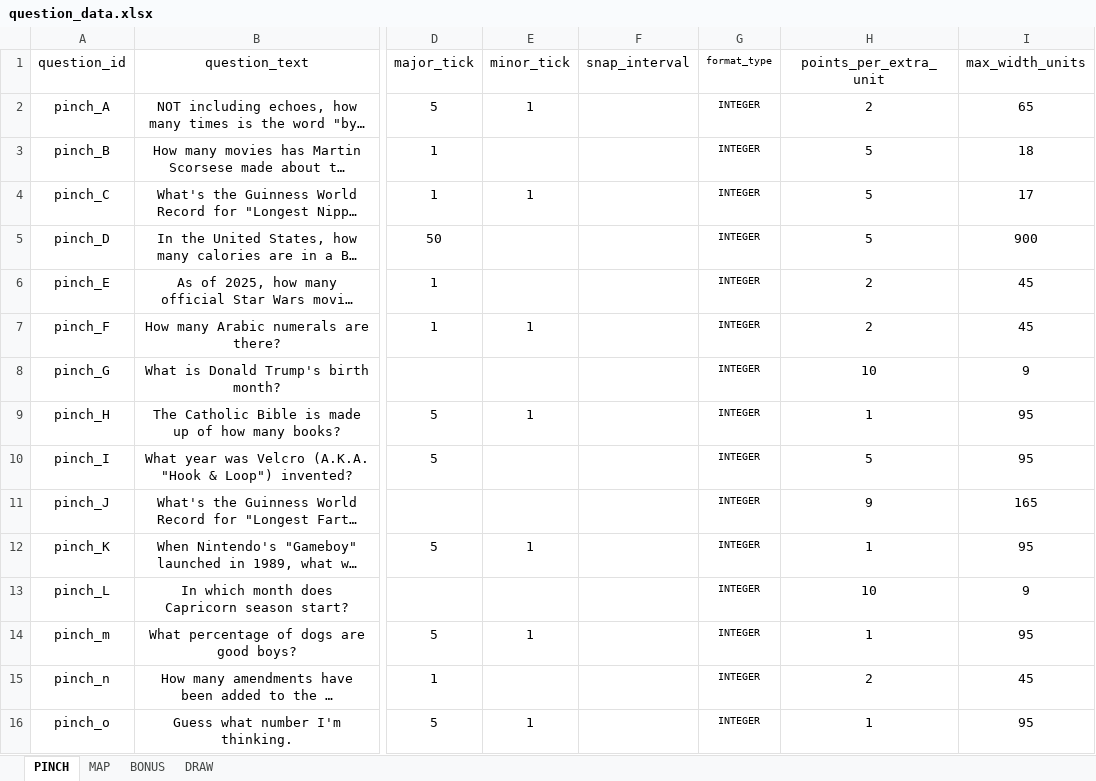
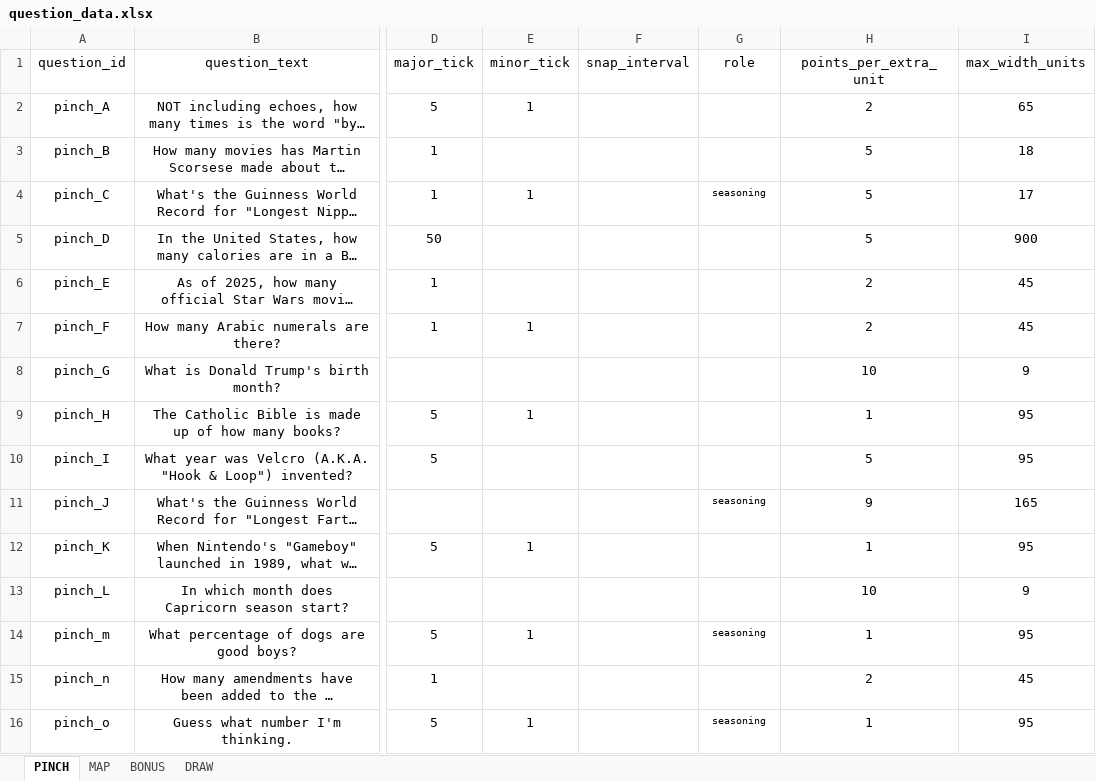
Before and after one commit to SmilingBuddhaGames/Close-Enough-Trivia, an Excel workbook: question_data.xlsx, sheet PINCH, drawn as a sheet; only a part is shown, gaps mark what is left out; long unchanged cells end in …; values as stored, in another font and other column widths than the file's, no borders; the diff names each change by its address in the sheet, - before the commit and + after, or states it on an @@ line.

```diff
--- a/question_data.xlsx (sheet PINCH)
+++ b/question_data.xlsx (sheet PINCH)
-G1: format_type
+G1: role
@@ G1 text size: larger @@
-G2:G3 (role): INTEGER
+G2:G3 (role): (empty)
-G4 (role): INTEGER
+G4 (role): seasoning
-G5:G10 (role): INTEGER
+G5:G10 (role): (empty)
-G11 (role): INTEGER
+G11 (role): seasoning
-G12:G13 (role): INTEGER
+G12:G13 (role): (empty)
-G14 (role): INTEGER
+G14 (role): seasoning
-G15 (role): INTEGER
+G15 (role): (empty)
-G16 (role): INTEGER
+G16 (role): seasoning
```
Also changed, not shown: 1 other file.
